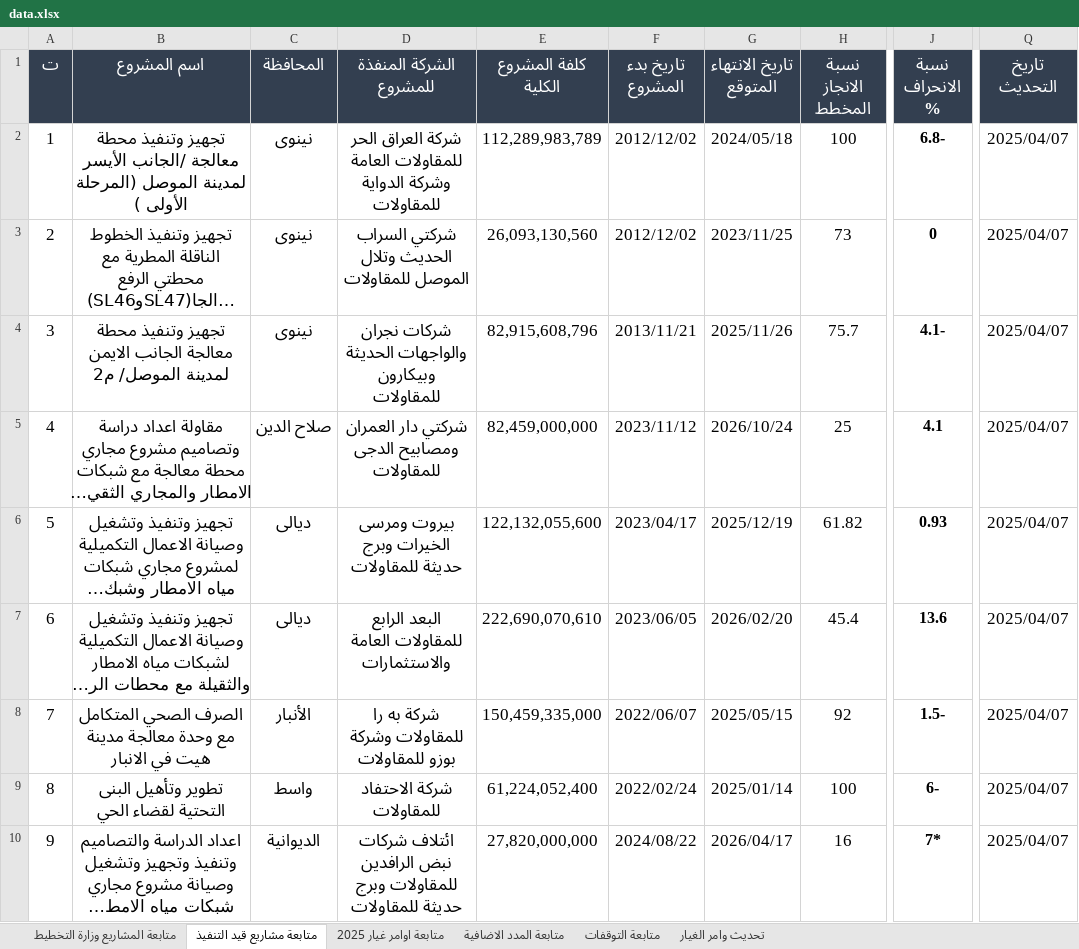
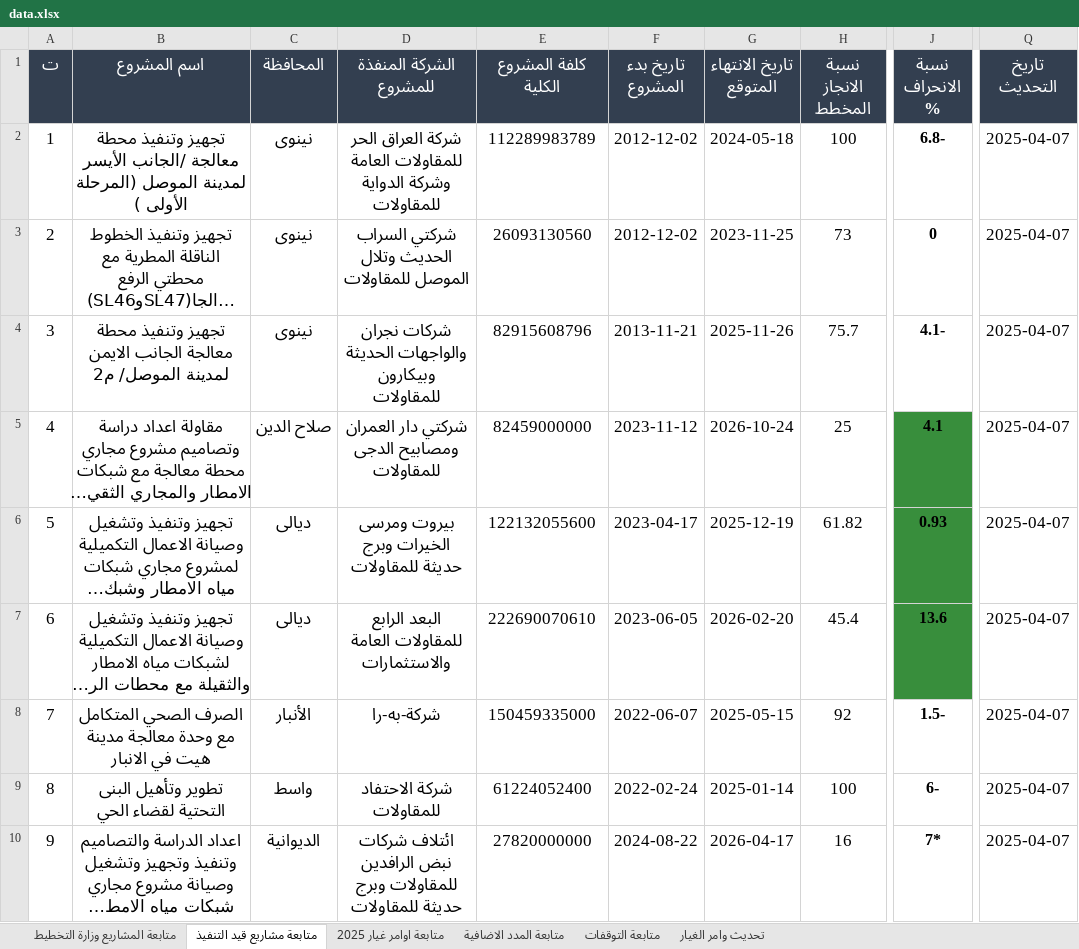
Before and after one commit to gmoch-g/mochmoch, an Excel workbook: data.xlsx, sheet متابعة مشاريع قيد التنفيذ, drawn as a sheet; only a part is shown, gaps mark what is left out; long unchanged cells end in …; values as stored, in another font and other column widths than the file's, no borders; table styles not drawn; the diff covers the shown part only; the diff names each change by its address in the sheet, - before the commit and + after, or states it on an @@ line.

```diff
--- a/data.xlsx (sheet متابعة مشاريع قيد التنفيذ)
+++ b/data.xlsx (sheet متابعة مشاريع قيد التنفيذ)
-E2 (كلفة المشروع الكلية): 112,289,983,789
+E2 (كلفة المشروع الكلية): 112289983789
-F2:F3 (تاريخ بدء المشروع): 2012/12/02
+F2:F3 (تاريخ بدء المشروع): 2012-12-02
-G2 (تاريخ الانتهاء المتوقع): 2024/05/18
+G2 (تاريخ الانتهاء المتوقع): 2024-05-18
-Q2:Q10 (تاريخ التحديث): 2025/04/07
+Q2:Q10 (تاريخ التحديث): 2025-04-07
-E3 (كلفة المشروع الكلية): 26,093,130,560
+E3 (كلفة المشروع الكلية): 26093130560
-G3 (تاريخ الانتهاء المتوقع): 2023/11/25
+G3 (تاريخ الانتهاء المتوقع): 2023-11-25
-E4 (كلفة المشروع الكلية): 82,915,608,796
+E4 (كلفة المشروع الكلية): 82915608796
-F4 (تاريخ بدء المشروع): 2013/11/21
+F4 (تاريخ بدء المشروع): 2013-11-21
-G4 (تاريخ الانتهاء المتوقع): 2025/11/26
+G4 (تاريخ الانتهاء المتوقع): 2025-11-26
-E5 (كلفة المشروع الكلية): 82,459,000,000
+E5 (كلفة المشروع الكلية): 82459000000
-F5 (تاريخ بدء المشروع): 2023/11/12
+F5 (تاريخ بدء المشروع): 2023-11-12
-G5 (تاريخ الانتهاء المتوقع): 2026/10/24
+G5 (تاريخ الانتهاء المتوقع): 2026-10-24
-J5:J7 fill: none
+J5:J7 fill: #388E3C
-E6 (كلفة المشروع الكلية): 122,132,055,600
+E6 (كلفة المشروع الكلية): 122132055600
-F6 (تاريخ بدء المشروع): 2023/04/17
+F6 (تاريخ بدء المشروع): 2023-04-17
-G6 (تاريخ الانتهاء المتوقع): 2025/12/19
+G6 (تاريخ الانتهاء المتوقع): 2025-12-19
-E7 (كلفة المشروع الكلية): 222,690,070,610
+E7 (كلفة المشروع الكلية): 222690070610
-F7 (تاريخ بدء المشروع): 2023/06/05
+F7 (تاريخ بدء المشروع): 2023-06-05
-G7 (تاريخ الانتهاء المتوقع): 2026/02/20
+G7 (تاريخ الانتهاء المتوقع): 2026-02-20
-D8 (الشركة المنفذة للمشروع): شركة به را للمقاولات وشركة بوزو للمقاولات
+D8 (الشركة المنفذة للمشروع): شركة-به-را
-E8 (كلفة المشروع الكلية): 150,459,335,000
+E8 (كلفة المشروع الكلية): 150459335000
-F8 (تاريخ بدء المشروع): 2022/06/07
+F8 (تاريخ بدء المشروع): 2022-06-07
-G8 (تاريخ الانتهاء المتوقع): 2025/05/15
+G8 (تاريخ الانتهاء المتوقع): 2025-05-15
-E9 (كلفة المشروع الكلية): 61,224,052,400
+E9 (كلفة المشروع الكلية): 61224052400
-F9 (تاريخ بدء المشروع): 2022/02/24
+F9 (تاريخ بدء المشروع): 2022-02-24
-G9 (تاريخ الانتهاء المتوقع): 2025/01/14
+G9 (تاريخ الانتهاء المتوقع): 2025-01-14
-E10 (كلفة المشروع الكلية): 27,820,000,000
+E10 (كلفة المشروع الكلية): 27820000000
-F10 (تاريخ بدء المشروع): 2024/08/22
+F10 (تاريخ بدء المشروع): 2024-08-22
-G10 (تاريخ الانتهاء المتوقع): 2026/04/17
+G10 (تاريخ الانتهاء المتوقع): 2026-04-17
```
Also changed, not shown: 116 edited cells and cell formats elsewhere in this sheet, sheet تحديث وامر الغيار, sheet متابعة المشاريع وزارة التخطيط, sheet متابعة اوامر غيار 2025, sheet متابعة المدد الاضافية, sheet متابعة التوقفات, hidden cells, المصنف2.xlsx, 4 other files.
